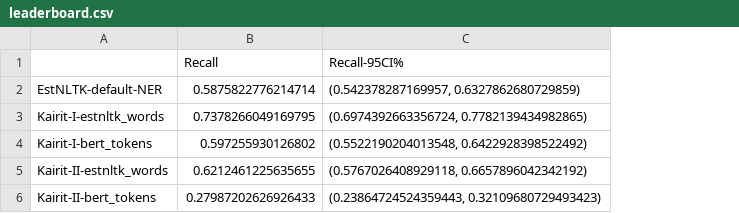
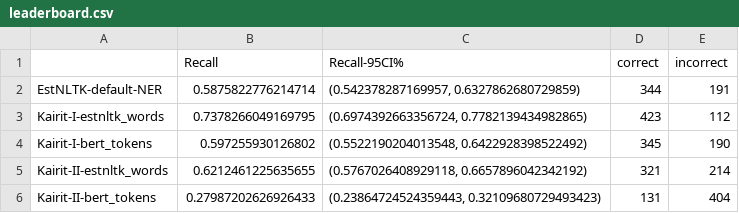
Before and after one commit to estnltk/estnltk-model-data, a CSV file: named_entity_recognition/recall_estimation/benchmarks/amundsen_01/leaderboard.csv, drawn as a sheet; the diff names each change by its address in the sheet, - before the commit and + after, or states it on an @@ line.

Commit message:
Updated NER recall estimation: added RecallEstimator class

```diff
--- a/named_entity_recognition/recall_estimation/benchmarks/amundsen_01/leaderboard.csv
+++ b/named_entity_recognition/recall_estimation/benchmarks/amundsen_01/leaderboard.csv
+column D (correct), rows 2-6: 344 | 423 | 345 | 321 | 131
+column E (incorrect), rows 2-6: 191 | 112 | 190 | 214 | 404
```
Also changed, not shown: 2 other files.
